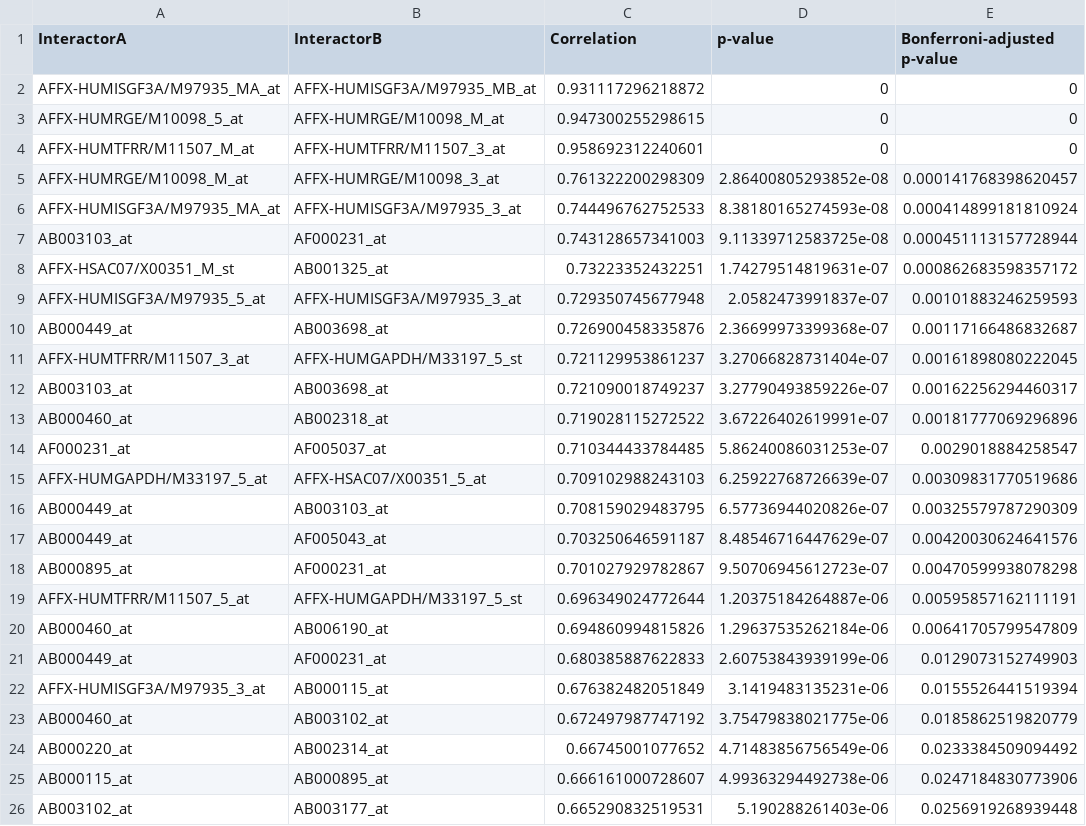
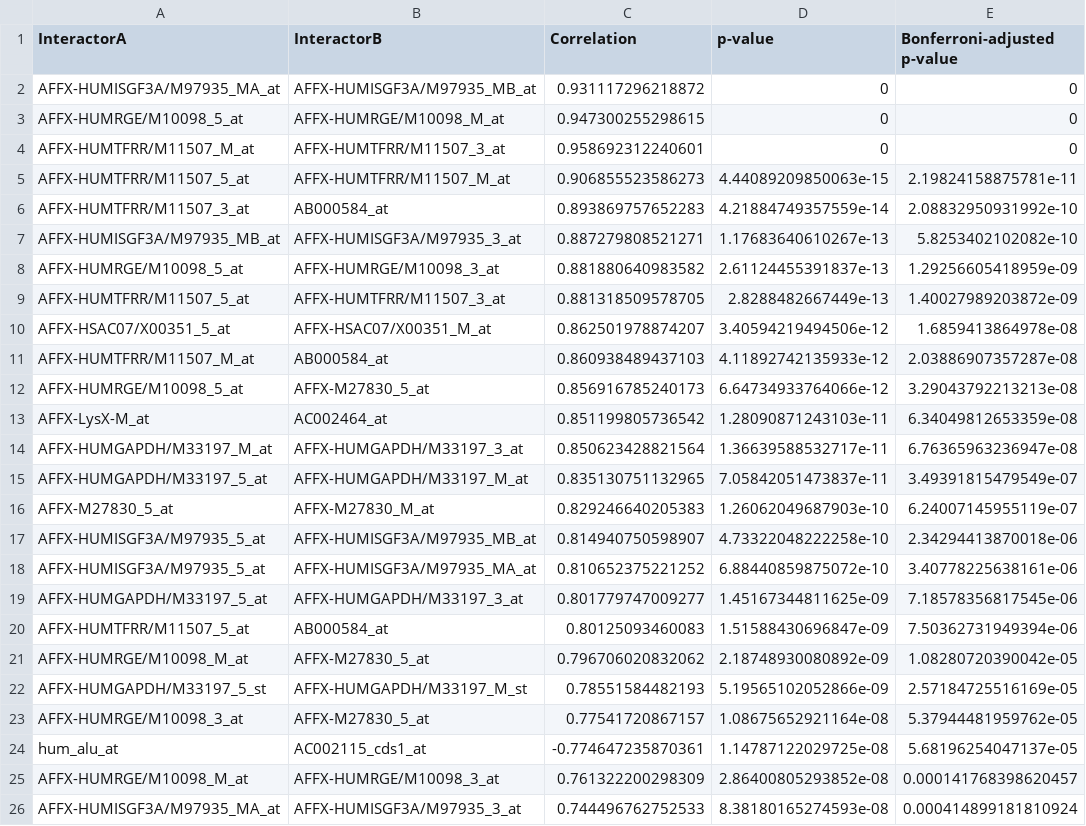
Before and after one commit to dspak/CBB752_Final_Project_3.1, a CSV file: example_out_R.csv, drawn as a sheet; only a part is shown; the shorter side is filled out with more unchanged rows; the diff names each change by its address in the sheet, - before the commit and + after, or states it on an @@ line.

```diff
--- a/example_out_R.csv
+++ b/example_out_R.csv
+row 5: AFFX-HUMTFRR/M11507_5_at | AFFX-HUMTFRR/M11507_M_at | 0.906855523586273 | 4.44089209850063e-15 | 2.19824158875781e-11
+row 6: AFFX-HUMTFRR/M11507_3_at | AB000584_at | 0.893869757652283 | 4.21884749357559e-14 | 2.08832950931992e-10
+row 7: AFFX-HUMISGF3A/M97935_MB_at | AFFX-HUMISGF3A/M97935_3_at | 0.887279808521271 | 1.17683640610267e-13 | 5.8253402102082e-10
+row 8: AFFX-HUMRGE/M10098_5_at | AFFX-HUMRGE/M10098_3_at | 0.881880640983582 | 2.61124455391837e-13 | 1.29256605418959e-09
+row 9: AFFX-HUMTFRR/M11507_5_at | AFFX-HUMTFRR/M11507_3_at | 0.881318509578705 | 2.8288482667449e-13 | 1.40027989203872e-09
+row 10: AFFX-HSAC07/X00351_5_at | AFFX-HSAC07/X00351_M_at | 0.862501978874207 | 3.40594219494506e-12 | 1.6859413864978e-08
+row 11: AFFX-HUMTFRR/M11507_M_at | AB000584_at | 0.860938489437103 | 4.11892742135933e-12 | 2.03886907357287e-08
+row 12: AFFX-HUMRGE/M10098_5_at | AFFX-M27830_5_at | 0.856916785240173 | 6.64734933764066e-12 | 3.29043792213213e-08
+row 13: AFFX-LysX-M_at | AC002464_at | 0.851199805736542 | 1.28090871243103e-11 | 6.34049812653359e-08
+row 14: AFFX-HUMGAPDH/M33197_M_at | AFFX-HUMGAPDH/M33197_3_at | 0.850623428821564 | 1.36639588532717e-11 | 6.76365963236947e-08
+row 15: AFFX-HUMGAPDH/M33197_5_at | AFFX-HUMGAPDH/M33197_M_at | 0.835130751132965 | 7.05842051473837e-11 | 3.49391815479549e-07
+row 16: AFFX-M27830_5_at | AFFX-M27830_M_at | 0.829246640205383 | 1.26062049687903e-10 | 6.24007145955119e-07
+row 17: AFFX-HUMISGF3A/M97935_5_at | AFFX-HUMISGF3A/M97935_MB_at | 0.814940750598907 | 4.73322048222258e-10 | 2.34294413870018e-06
+row 18: AFFX-HUMISGF3A/M97935_5_at | AFFX-HUMISGF3A/M97935_MA_at | 0.810652375221252 | 6.88440859875072e-10 | 3.40778225638161e-06
+row 19: AFFX-HUMGAPDH/M33197_5_at | AFFX-HUMGAPDH/M33197_3_at | 0.801779747009277 | 1.45167344811625e-09 | 7.18578356817545e-06
+row 20: AFFX-HUMTFRR/M11507_5_at | AB000584_at | 0.80125093460083 | 1.51588430696847e-09 | 7.50362731949394e-06
+row 21: AFFX-HUMRGE/M10098_M_at | AFFX-M27830_5_at | 0.796706020832062 | 2.18748930080892e-09 | 1.08280720390042e-05
+row 22: AFFX-HUMGAPDH/M33197_5_st | AFFX-HUMGAPDH/M33197_M_st | 0.78551584482193 | 5.19565102052866e-09 | 2.57184725516169e-05
+row 23: AFFX-HUMRGE/M10098_3_at | AFFX-M27830_5_at | 0.77541720867157 | 1.08675652921164e-08 | 5.37944481959762e-05
+row 24: hum_alu_at | AC002115_cds1_at | -0.774647235870361 | 1.14787122029725e-08 | 5.68196254047137e-05
```
Also changed, not shown: output_coexpressed_R.csv, 1 other file.
